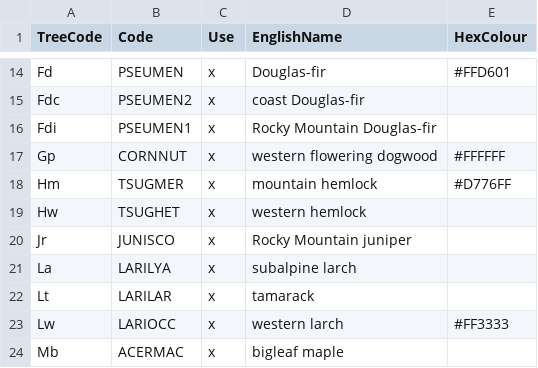
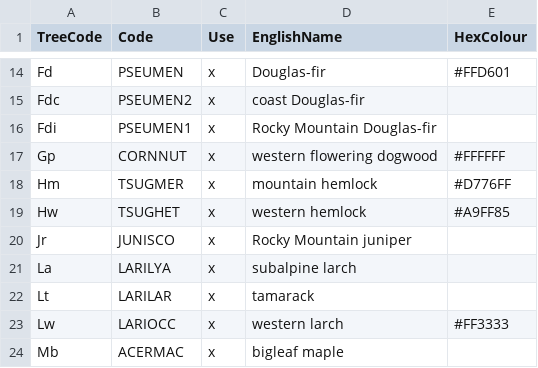
Before and after one commit to FLNRO-Smithers-Research/PortfolioKiri, a CSV file: InputsGit/PortfolioSppColours.csv, drawn as a sheet; only a part is shown, gaps mark what is left out.

Commit message:
Fixed scripts to work with new SI data and new ranger model. Inlcuded portfolio output for sunshine coast

```diff
--- a/InputsGit/PortfolioSppColours.csv
+++ b/InputsGit/PortfolioSppColours.csv
@@ -18,3 +18,3 @@ Gp,CORNNUT,x,western flowering dogwood,#FFFFFF
 Hm,TSUGMER,x,mountain hemlock,#D776FF
-Hw,TSUGHET,x,western hemlock,
+Hw,TSUGHET,x,western hemlock,#A9FF85
 Jr,JUNISCO,x,Rocky Mountain juniper,
```
Also changed, not shown: 10 other files.
